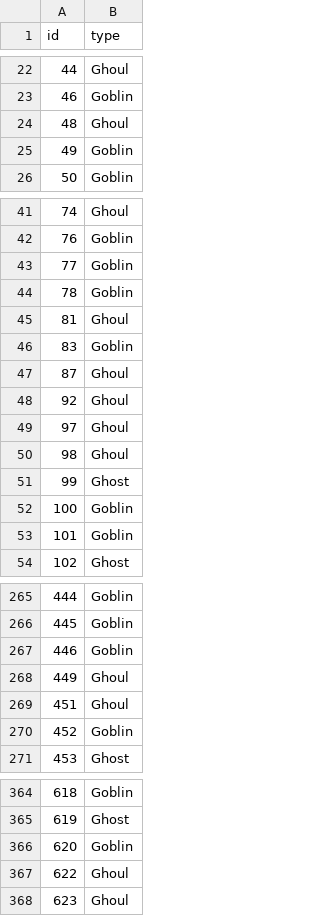
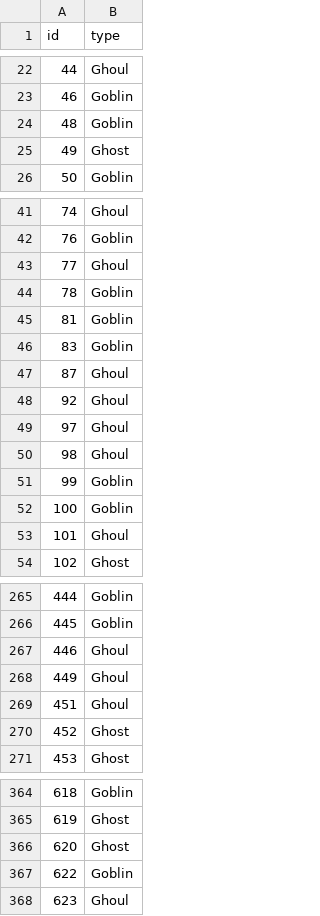
Before and after one commit to jgw1413/machine-learning, a CSV file: working/submission.csv, drawn as a sheet; only a part is shown, gaps mark what is left out; the diff covers the shown part only.

```diff
--- a/working/submission.csv
+++ b/working/submission.csv
@@ -23,4 +23,4 @@ id,type
 46,Goblin
-48,Ghoul
-49,Goblin
+48,Goblin
+49,Ghost
 50,Goblin
@@ -42,5 +42,5 @@ id,type
 76,Goblin
-77,Goblin
+77,Ghoul
 78,Goblin
-81,Ghoul
+81,Goblin
 83,Goblin
@@ -50,5 +50,5 @@ id,type
 98,Ghoul
-99,Ghost
+99,Goblin
 100,Goblin
-101,Goblin
+101,Ghoul
 102,Ghost
@@ -266,6 +266,6 @@ id,type
 445,Goblin
-446,Goblin
+446,Ghoul
 449,Ghoul
 451,Ghoul
-452,Goblin
+452,Ghost
 453,Ghost
@@ -365,4 +365,4 @@ id,type
 619,Ghost
-620,Goblin
-622,Ghoul
+620,Ghost
+622,Goblin
 623,Ghoul
```
Also changed, not shown: 29 edited cells elsewhere in this file.
